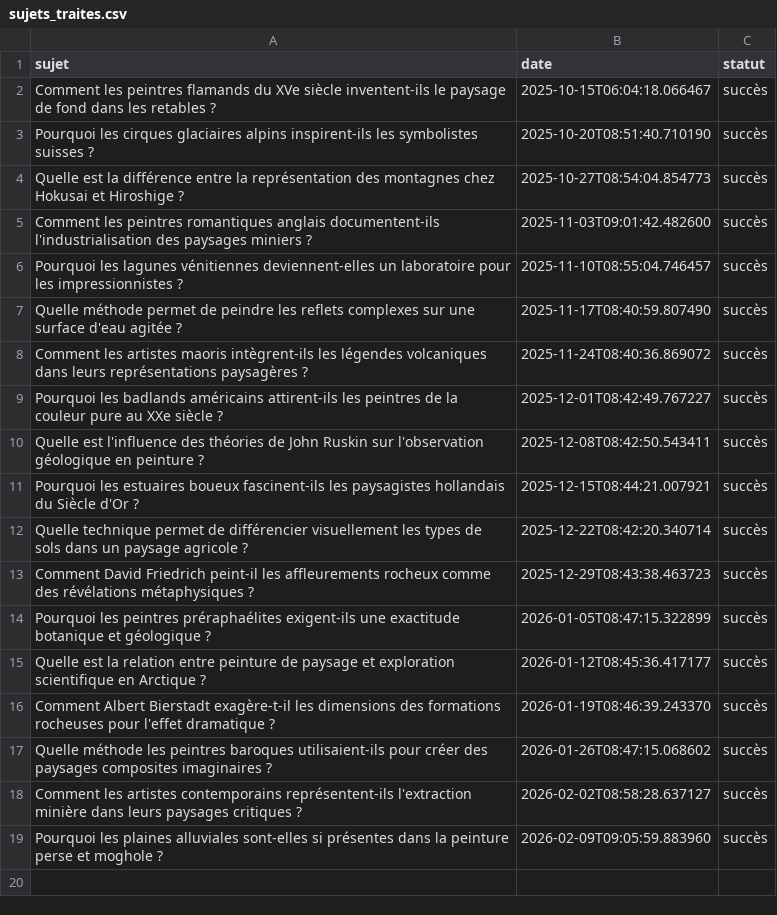
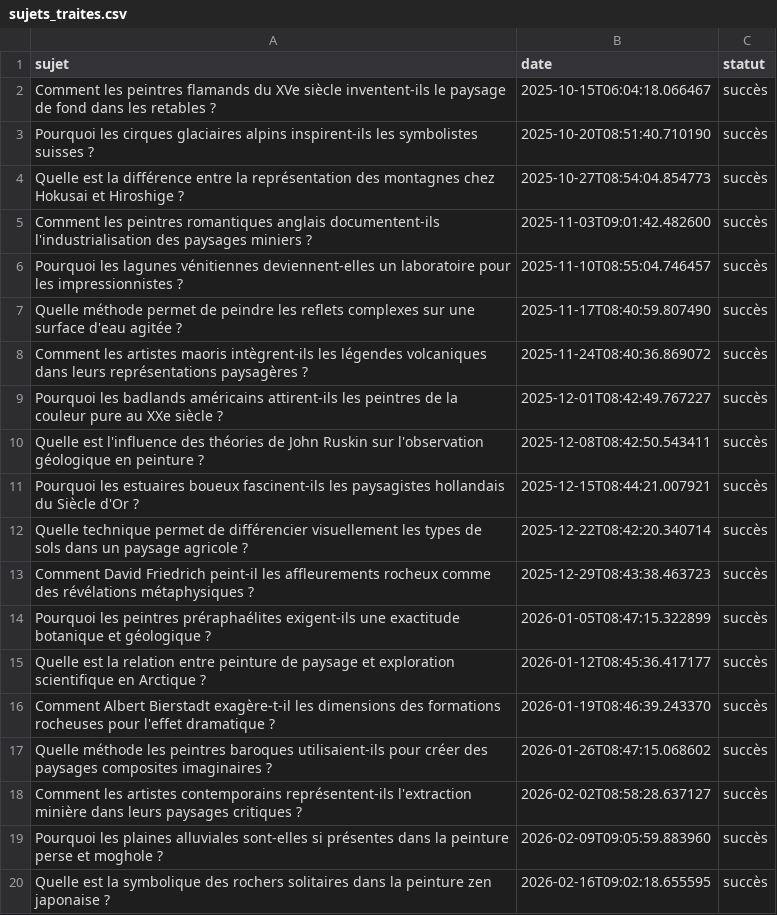
Before and after one commit to Metalosmose21/Nature-5, a CSV file: sujets_traites.csv, drawn as a sheet; the diff names each change by its address in the sheet, - before the commit and + after, or states it on an @@ line.

```diff
--- a/sujets_traites.csv
+++ b/sujets_traites.csv
+row 20: Quelle est la symbolique des rochers solitaires dans la peinture zen japonaise ? | 2026-02-16T09:02:18.655595 | succès
```
Also changed, not shown: sujets.csv.
